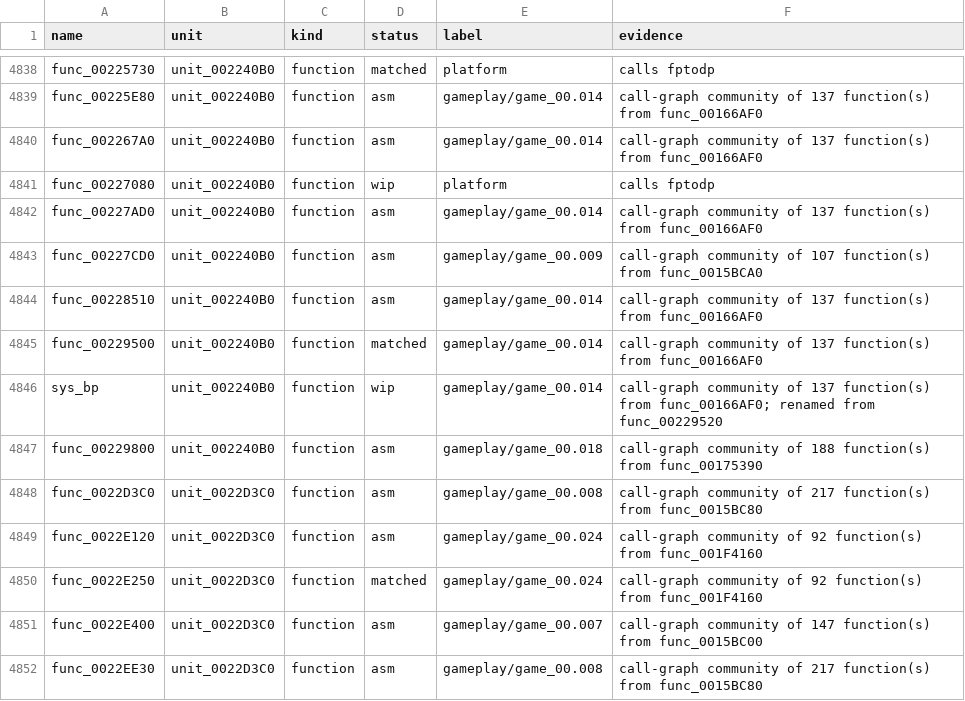
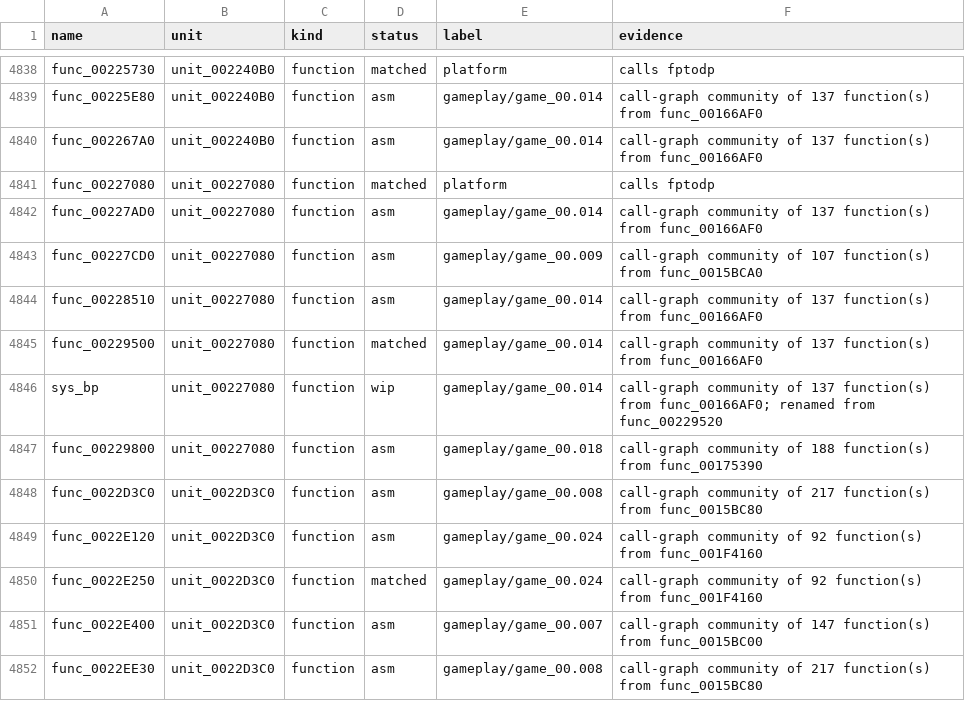
Before and after one commit to Harskov/fate-unlimited-codes-jp, a TSV file: symbols/fate-unlimited-codes-jp-symbols.tsv, drawn as a sheet; only a part is shown, gaps mark what is left out.

```diff
--- a/symbols/fate-unlimited-codes-jp-symbols.tsv
+++ b/symbols/fate-unlimited-codes-jp-symbols.tsv
@@ -4840,9 +4840,9 @@ func_00225E80	unit_002240B0	function	asm	gameplay/game_00.014	call-graph communi
 func_002267A0	unit_002240B0	function	asm	gameplay/game_00.014	call-graph community of 137 function(s) from func_00166AF0
-func_00227080	unit_002240B0	function	wip	platform	calls fptodp
-func_00227AD0	unit_002240B0	function	asm	gameplay/game_00.014	call-graph community of 137 function(s) from func_00166AF0
-func_00227CD0	unit_002240B0	function	asm	gameplay/game_00.009	call-graph community of 107 function(s) from func_0015BCA0
-func_00228510	unit_002240B0	function	asm	gameplay/game_00.014	call-graph community of 137 function(s) from func_00166AF0
-func_00229500	unit_002240B0	function	matched	gameplay/game_00.014	call-graph community of 137 function(s) from func_00166AF0
-sys_bp	unit_002240B0	function	wip	gameplay/game_00.014	call-graph community of 137 function(s) from func_00166AF0; renamed from func_00229520
-func_00229800	unit_002240B0	function	asm	gameplay/game_00.018	call-graph community of 188 function(s) from func_00175390
+func_00227080	unit_00227080	function	matched	platform	calls fptodp
+func_00227AD0	unit_00227080	function	asm	gameplay/game_00.014	call-graph community of 137 function(s) from func_00166AF0
+func_00227CD0	unit_00227080	function	asm	gameplay/game_00.009	call-graph community of 107 function(s) from func_0015BCA0
+func_00228510	unit_00227080	function	asm	gameplay/game_00.014	call-graph community of 137 function(s) from func_00166AF0
+func_00229500	unit_00227080	function	matched	gameplay/game_00.014	call-graph community of 137 function(s) from func_00166AF0
+sys_bp	unit_00227080	function	wip	gameplay/game_00.014	call-graph community of 137 function(s) from func_00166AF0; renamed from func_00229520
+func_00229800	unit_00227080	function	asm	gameplay/game_00.018	call-graph community of 188 function(s) from func_00175390
 func_0022D3C0	unit_0022D3C0	function	asm	gameplay/game_00.008	call-graph community of 217 function(s) from func_0015BC80
```
Also changed, not shown: 23 other files.
